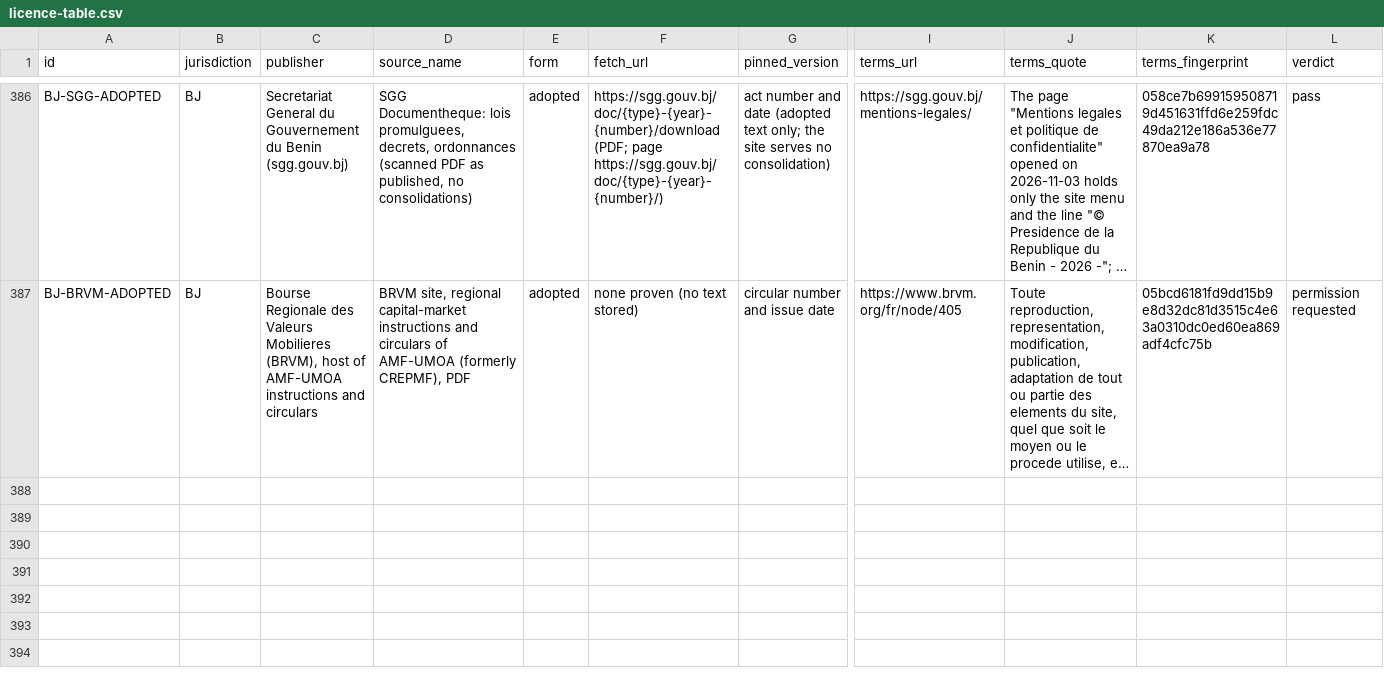
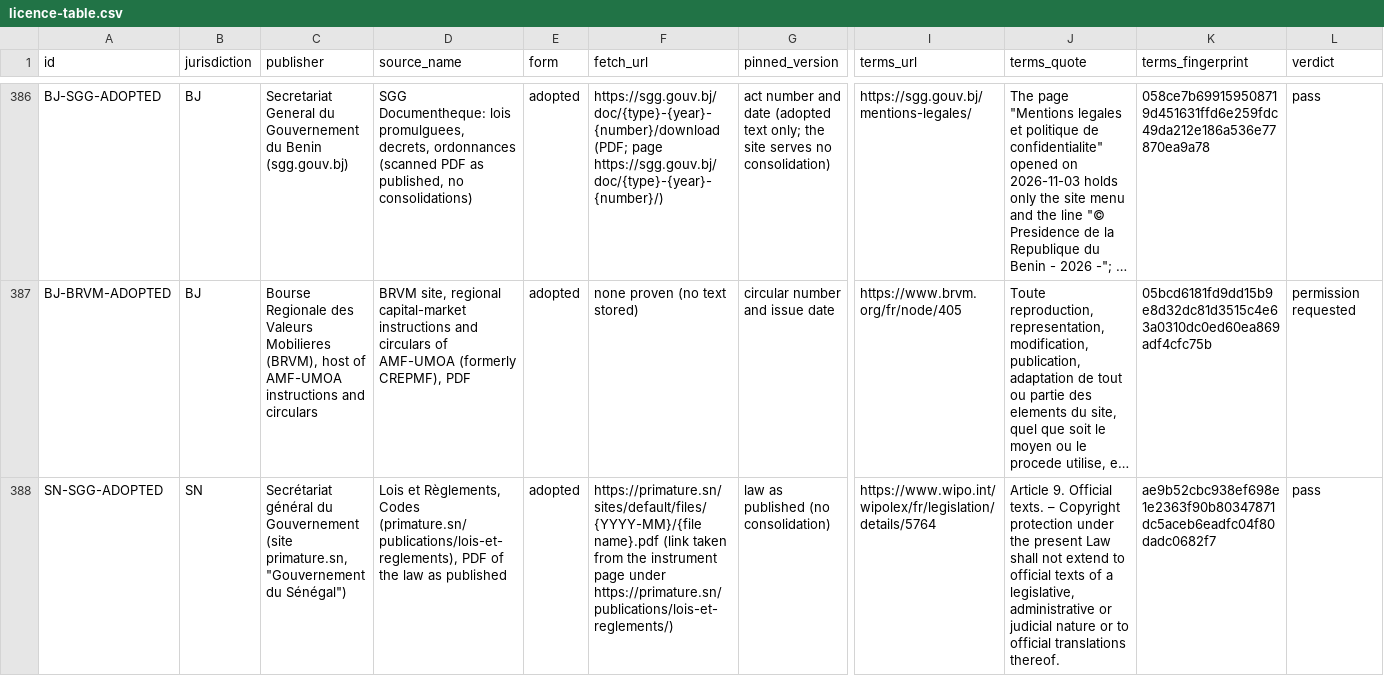
Before and after one commit to GoCarbonTracker-Hq/global-esg-law, a CSV file: sources/licence-table.csv, drawn as a sheet; only a part is shown, gaps mark what is left out; long unchanged cells end in …; rows hold the shown columns only; the diff covers the shown part only; the diff names each change by its address in the sheet, - before the commit and + after, or states it on an @@ line.

```diff
--- a/sources/licence-table.csv
+++ b/sources/licence-table.csv
+row 388: SN-SGG-ADOPTED | SN | Secrétariat général du Gouvernement (site primature.sn, "Gouvernement du Sénégal") | Lois et Règlements, Codes (primature.sn/publications/lois-et-reglements), PDF of the law as published | adopted | https://primature.sn/sites/default/files/{YYYY-MM}/{file name}.pdf (link taken from the instrument page under https://primature.sn/publications/lois-et-reglements/) | law as published (no consolidation) | https://www.wipo.int/wipolex/fr/legislation/details/5764 | Article 9. Official texts. – Copyright protection under the present Law shall not extend to official texts of a legislative, administrative or judicial nature or to official translations thereof. | ae9b52cbc938ef698e1e2363f90b80347871dc5aceb6eadfc04f80dadc0682f7 | pass
```
Also changed, not shown: 2 added rows elsewhere in this file, register/register.csv, 5 other files.
